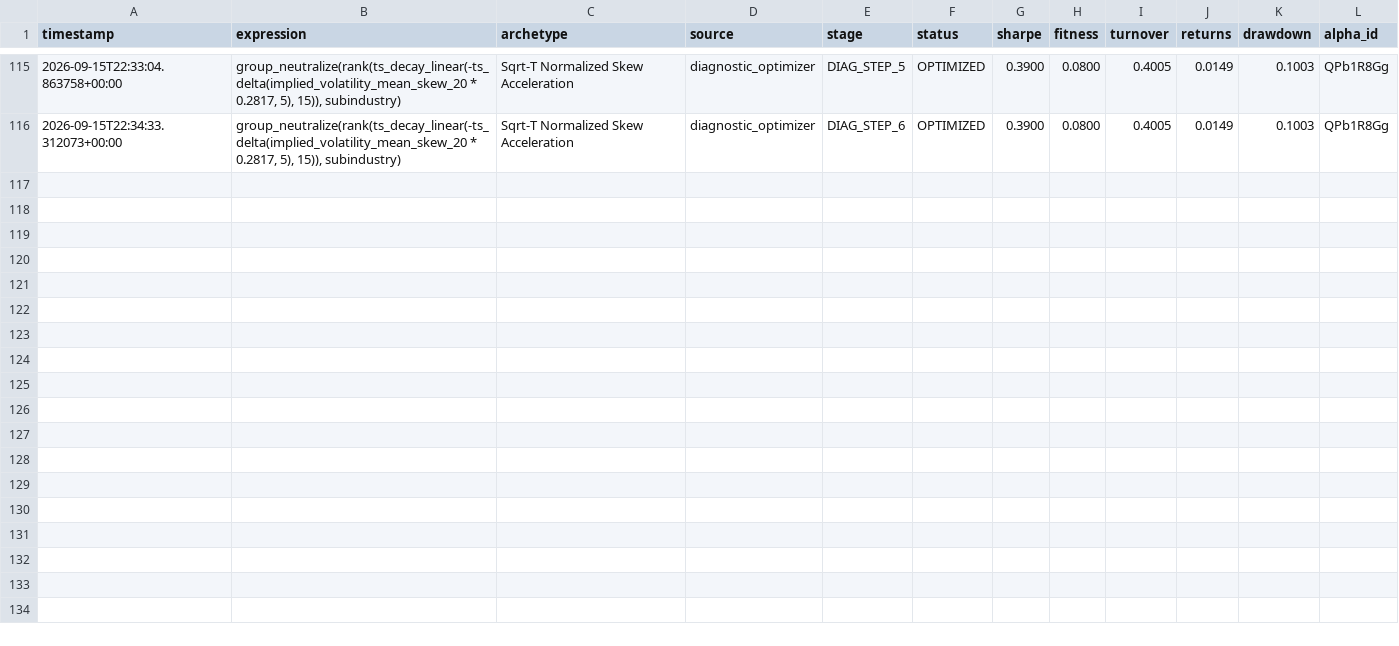
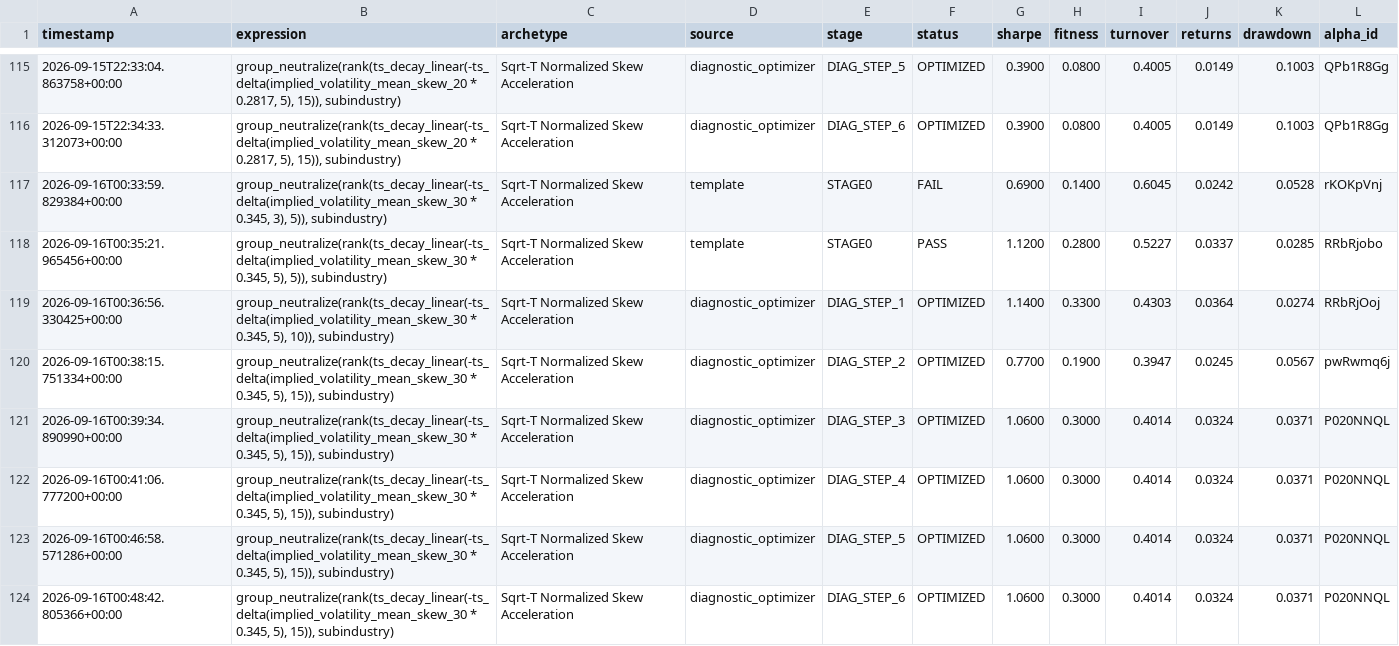
Before and after one commit to Xtley001/brain-alpha-pipeline, a CSV file: brain_options/data/evaluated_candidates.csv, drawn as a sheet; only a part is shown, gaps mark what is left out; the diff names each change by its address in the sheet, - before the commit and + after, or states it on an @@ line.

```diff
--- a/brain_options/data/evaluated_candidates.csv
+++ b/brain_options/data/evaluated_candidates.csv
+row 117: 2026-09-16T00:33:59.829384+00:00 | group_neutralize(rank(ts_decay_linear(-ts_delta(implied_volatility_mean_skew_30 * 0.345, 3), 5)), subindustry) | Sqrt-T Normalized Skew Acceleration | template | STAGE0 | FAIL | 0.6900 | 0.1400 | 0.6045 | 0.0242 | 0.0528 | rKOKpVnj
+row 118: 2026-09-16T00:35:21.965456+00:00 | group_neutralize(rank(ts_decay_linear(-ts_delta(implied_volatility_mean_skew_30 * 0.345, 5), 5)), subindustry) | Sqrt-T Normalized Skew Acceleration | template | STAGE0 | PASS | 1.1200 | 0.2800 | 0.5227 | 0.0337 | 0.0285 | RRbRjobo
+row 119: 2026-09-16T00:36:56.330425+00:00 | group_neutralize(rank(ts_decay_linear(-ts_delta(implied_volatility_mean_skew_30 * 0.345, 5), 10)), subindustry) | Sqrt-T Normalized Skew Acceleration | diagnostic_optimizer | DIAG_STEP_1 | OPTIMIZED | 1.1400 | 0.3300 | 0.4303 | 0.0364 | 0.0274 | RRbRjOoj
+row 120: 2026-09-16T00:38:15.751334+00:00 | group_neutralize(rank(ts_decay_linear(-ts_delta(implied_volatility_mean_skew_30 * 0.345, 5), 15)), subindustry) | Sqrt-T Normalized Skew Acceleration | diagnostic_optimizer | DIAG_STEP_2 | OPTIMIZED | 0.7700 | 0.1900 | 0.3947 | 0.0245 | 0.0567 | pwRwmq6j
+row 121: 2026-09-16T00:39:34.890990+00:00 | group_neutralize(rank(ts_decay_linear(-ts_delta(implied_volatility_mean_skew_30 * 0.345, 5), 15)), subindustry) | Sqrt-T Normalized Skew Acceleration | diagnostic_optimizer | DIAG_STEP_3 | OPTIMIZED | 1.0600 | 0.3000 | 0.4014 | 0.0324 | 0.0371 | P020NNQL
+row 122: 2026-09-16T00:41:06.777200+00:00 | group_neutralize(rank(ts_decay_linear(-ts_delta(implied_volatility_mean_skew_30 * 0.345, 5), 15)), subindustry) | Sqrt-T Normalized Skew Acceleration | diagnostic_optimizer | DIAG_STEP_4 | OPTIMIZED | 1.0600 | 0.3000 | 0.4014 | 0.0324 | 0.0371 | P020NNQL
+row 123: 2026-09-16T00:46:58.571286+00:00 | group_neutralize(rank(ts_decay_linear(-ts_delta(implied_volatility_mean_skew_30 * 0.345, 5), 15)), subindustry) | Sqrt-T Normalized Skew Acceleration | diagnostic_optimizer | DIAG_STEP_5 | OPTIMIZED | 1.0600 | 0.3000 | 0.4014 | 0.0324 | 0.0371 | P020NNQL
+row 124: 2026-09-16T00:48:42.805366+00:00 | group_neutralize(rank(ts_decay_linear(-ts_delta(implied_volatility_mean_skew_30 * 0.345, 5), 15)), subindustry) | Sqrt-T Normalized Skew Acceleration | diagnostic_optimizer | DIAG_STEP_6 | OPTIMIZED | 1.0600 | 0.3000 | 0.4014 | 0.0324 | 0.0371 | P020NNQL
```
